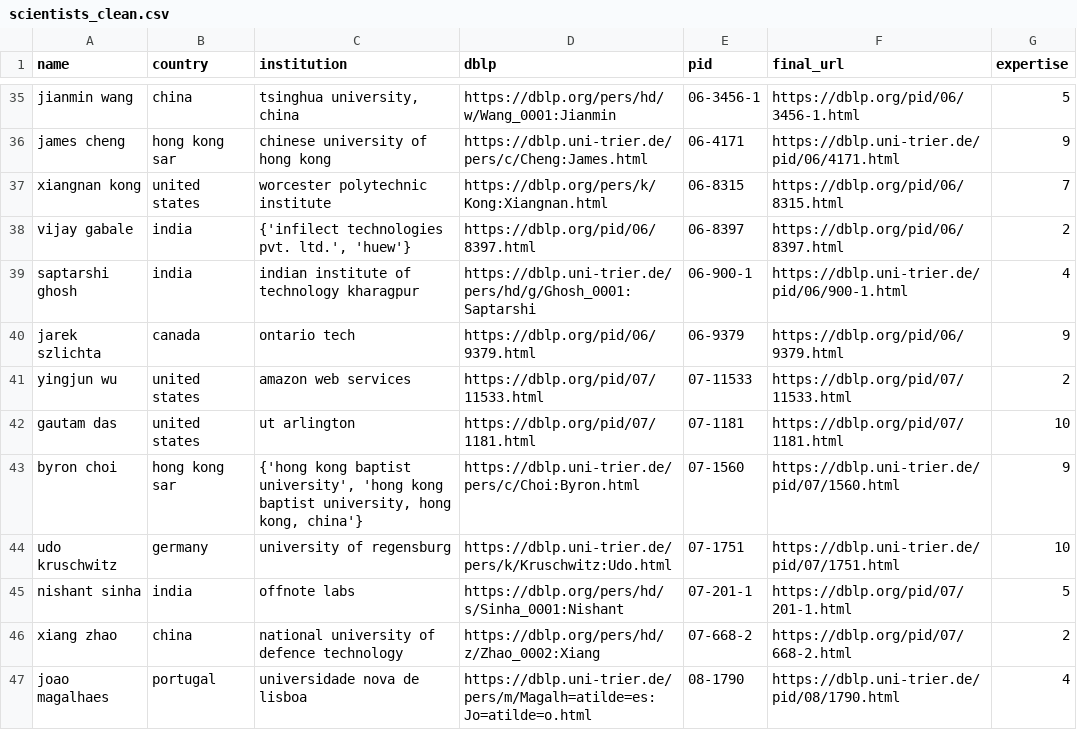
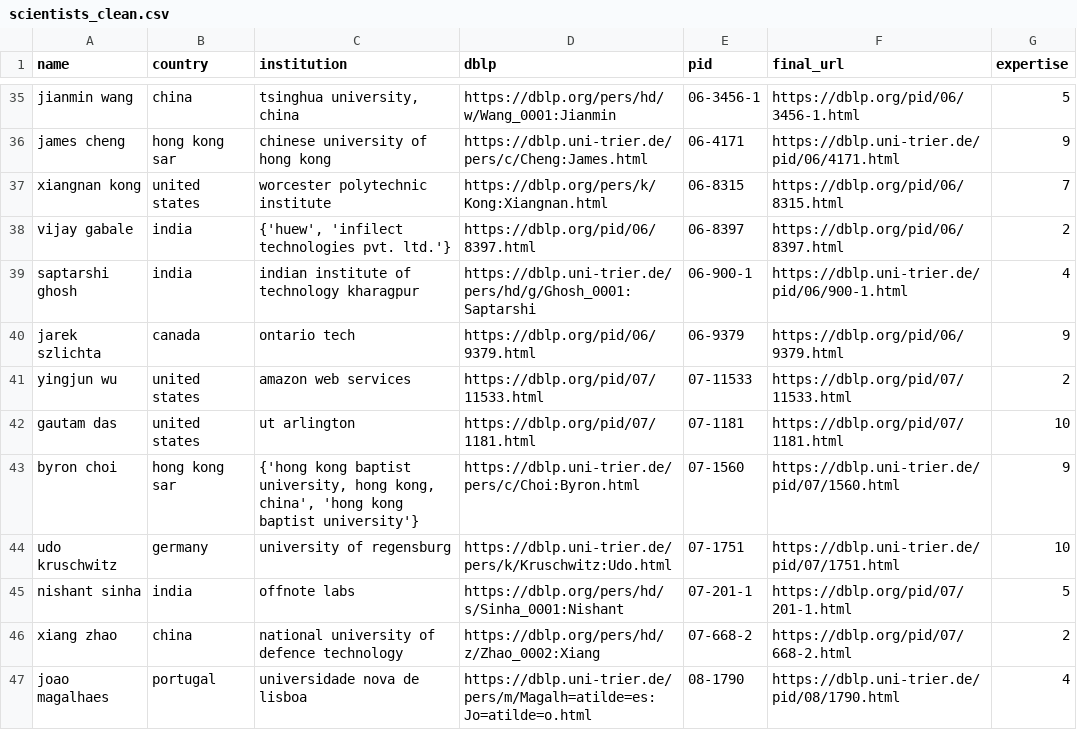
Before and after one commit to KrisCholakov02/SC4022_Group_Project, a CSV file: scientists_clean.csv, drawn as a sheet; only a part is shown, gaps mark what is left out; the diff covers the shown part only.

```diff
--- a/scientists_clean.csv
+++ b/scientists_clean.csv
@@ -37,3 +37,3 @@ james cheng,hong kong sar,chinese university of hong kong,https://dblp.uni-trier
 xiangnan kong,united states,worcester polytechnic institute,https://dblp.org/pers/k/Kong:Xiangnan.html,06-8315,https://dblp.org/pid/06/8315.html,7
-vijay gabale,india,"{'infilect technologies pvt. ltd.', 'huew'}",https://dblp.org/pid/06/8397.html,06-8397,https://dblp.org/pid/06/8397.html,2
+vijay gabale,india,"{'huew', 'infilect technologies pvt. ltd.'}",https://dblp.org/pid/06/8397.html,06-8397,https://dblp.org/pid/06/8397.html,2
 saptarshi ghosh,india,indian institute of technology kharagpur,https://dblp.uni-trier.de/pers/hd/g/Ghosh_0001:Saptarshi,06-900-1,https://dblp.uni-trier.de/pid/06/900-1.html,4
@@ -42,3 +42,3 @@ yingjun wu,united states,amazon web services,https://dblp.org/pid/07/11533.html,
 gautam das,united states,ut arlington,https://dblp.org/pid/07/1181.html,07-1181,https://dblp.org/pid/07/1181.html,10
-byron choi,hong kong sar,"{'hong kong baptist university', 'hong kong baptist university, hong kong, china'}",https://dblp.uni-trier.de/pers/c/Choi:Byron.html,07-1560,https://dblp.uni-trier.de/pid/07/1560.html,9
+byron choi,hong kong sar,"{'hong kong baptist university, hong kong, china', 'hong kong baptist university'}",https://dblp.uni-trier.de/pers/c/Choi:Byron.html,07-1560,https://dblp.uni-trier.de/pid/07/1560.html,9
 udo kruschwitz,germany,university of regensburg,https://dblp.uni-trier.de/pers/k/Kruschwitz:Udo.html,07-1751,https://dblp.uni-trier.de/pid/07/1751.html,10
```
Also changed, not shown: 65 edited cells elsewhere in this file, external_authors.csv, 36 other files.
